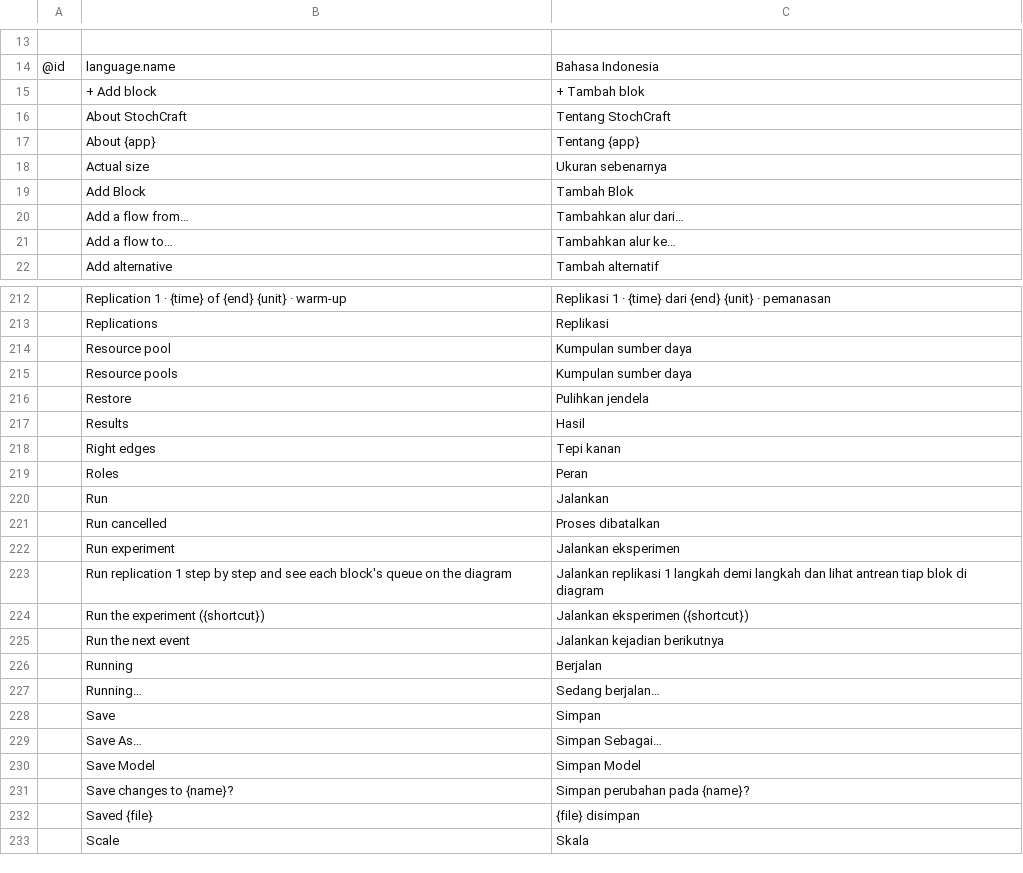
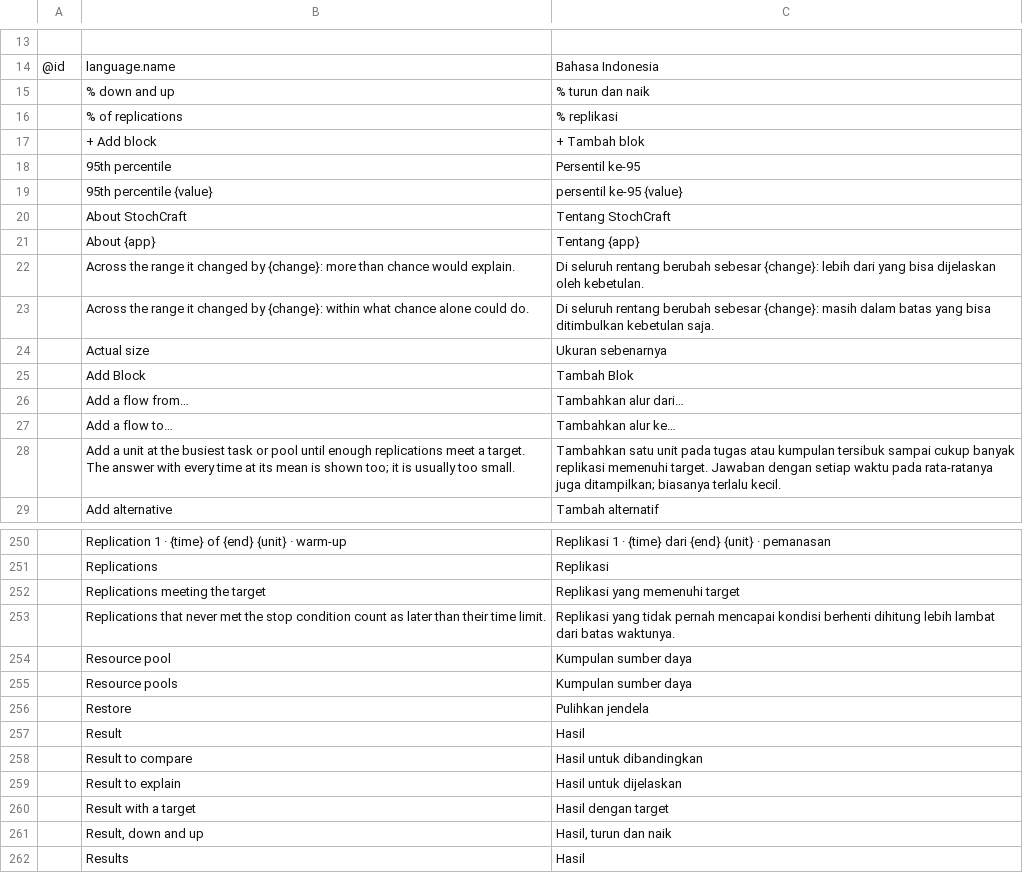
Before and after one commit to helenkwok/StochCraft, a TSV file: i18n/id.tsv, drawn as a sheet; only a part is shown, gaps mark what is left out; the shorter side is filled out with more unchanged rows; the diff covers the shown part only; the diff names each change by its address in the sheet, - before the commit and + after, or states it on an @@ line.

```diff
--- a/i18n/id.tsv
+++ b/i18n/id.tsv
+row 15:  | % down and up | % turun dan naik
+row 16:  | % of replications | % replikasi
+row 18:  | 95th percentile | Persentil ke-95
+row 19:  | 95th percentile {value} | persentil ke-95 {value}
+row 22:  | Across the range it changed by {change}: more than chance would explain. | Di seluruh rentang berubah sebesar {change}: lebih dari yang bisa dijelaskan oleh kebetulan.
+row 23:  | Across the range it changed by {change}: within what chance alone could do. | Di seluruh rentang berubah sebesar {change}: masih dalam batas yang bisa ditimbulkan kebetulan saja.
+row 28:  | Add a unit at the busiest task or pool until enough replications meet a target. The answer with every time at its mean is shown too; it is usually too small. | Tambahkan satu unit pada tugas atau kumpulan tersibuk sampai cukup banyak replikasi memenuhi target. Jawaban dengan setiap waktu pada rata-ratanya juga ditampilkan; biasanya terlalu kecil.
+row 252:  | Replications meeting the target | Replikasi yang memenuhi target
+row 253:  | Replications that never met the stop condition count as later than their time limit. | Replikasi yang tidak pernah mencapai kondisi berhenti dihitung lebih lambat dari batas waktunya.
+row 257:  | Result | Hasil
+row 258:  | Result to compare | Hasil untuk dibandingkan
+row 259:  | Result to explain | Hasil untuk dijelaskan
+row 260:  | Result with a target | Hasil dengan target
+row 261:  | Result, down and up | Hasil, turun dan naik
```
Also changed, not shown: 67 added rows elsewhere in this file, i18n/et.tsv, i18n/fi.tsv, 51 other files.
